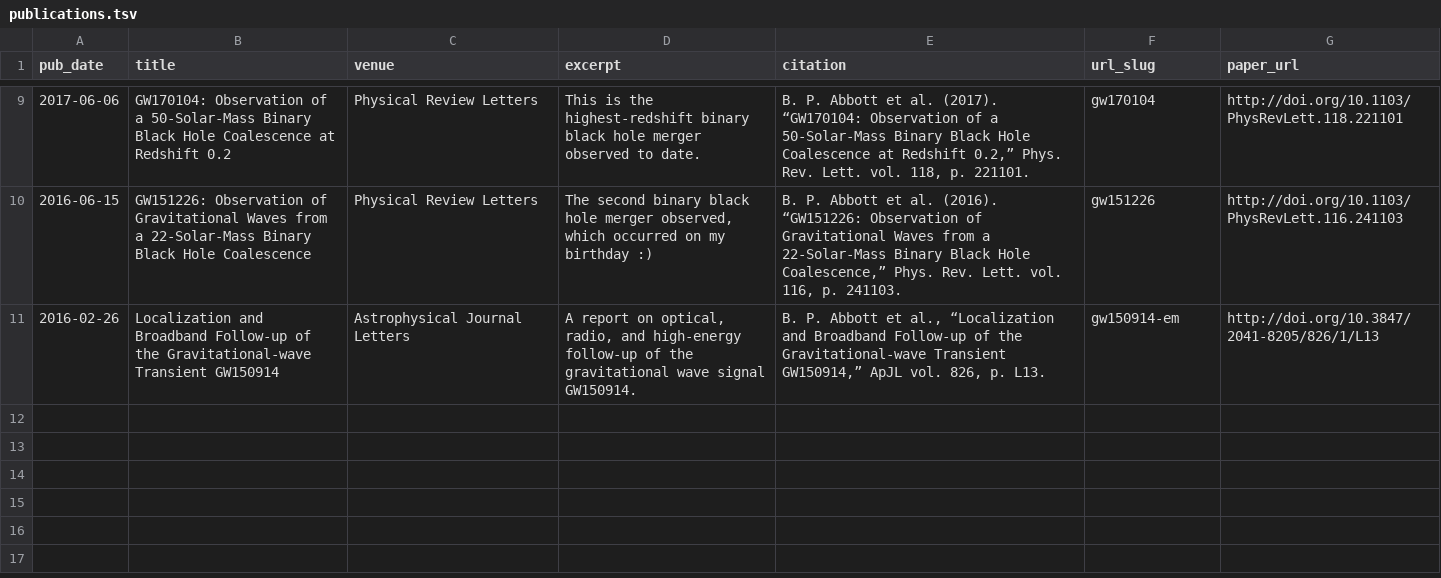
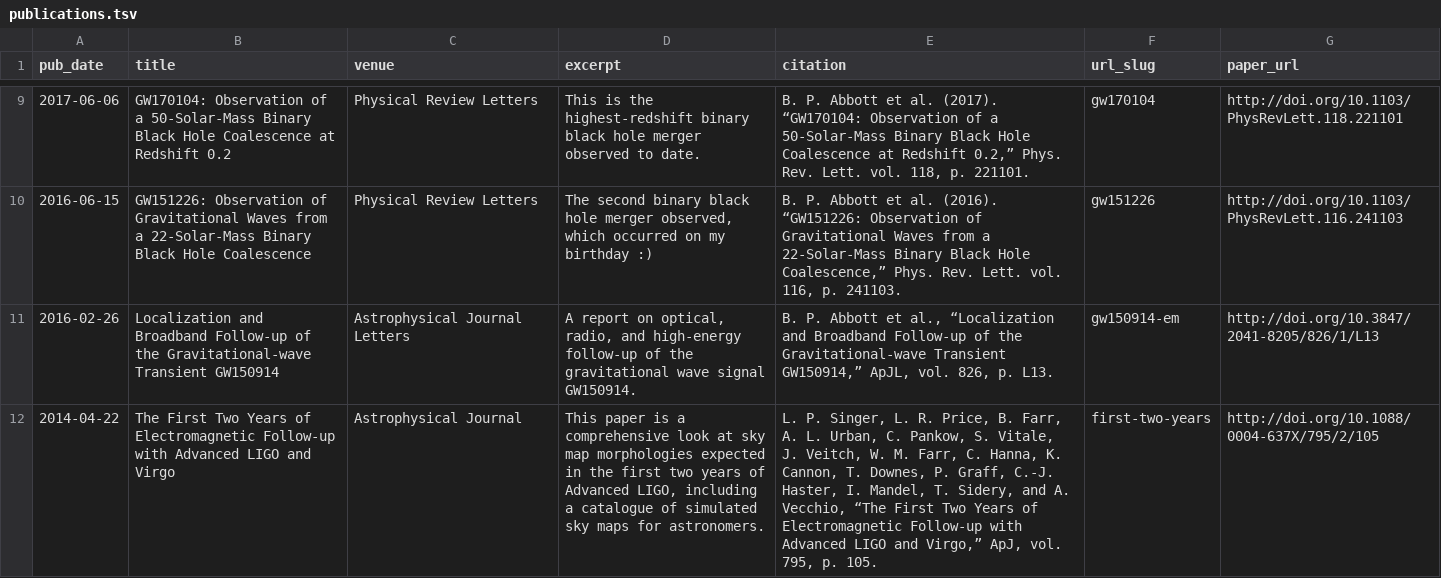
Before and after one commit to alurban/academicpages.github.io, a TSV file: markdown_generator/publications.tsv, drawn as a sheet; only a part is shown, gaps mark what is left out; the diff names each change by its address in the sheet, - before the commit and + after, or states it on an @@ line.

Commit message:
Adding first two years paper

```diff
--- a/markdown_generator/publications.tsv
+++ b/markdown_generator/publications.tsv
-E11 (citation): …Transient GW150914,” ApJL vol. 826,…
+E11 (citation): …Transient GW150914,” ApJL, vol. 826,…
+row 12: 2014-04-22 | The First Two Years of Electromagnetic Follow-up with Advanced LIGO and Virgo | Astrophysical Journal | This paper is a comprehensive look at sky map morphologies expected in the first two years of Advanced LIGO, including a catalogue of simulated sky maps for astronomers. | L. P. Singer, L. R. Price, B. Farr, A. L. Urban, C. Pankow, S. Vitale, J. Veitch, W. M. Farr, C. Hanna, K. Cannon, T. Downes, P. Graff, C.-J. Haster, I. Mandel, T. Sidery, and A. Vecchio, “The First Two Years of Electromagnetic Follow-up with Advanced LIGO and Virgo,” ApJ, vol. 795, p. 105. | first-two-years | http://doi.org/10.1088/0004-637X/795/2/105
```
Also changed, not shown: 2 other files.
